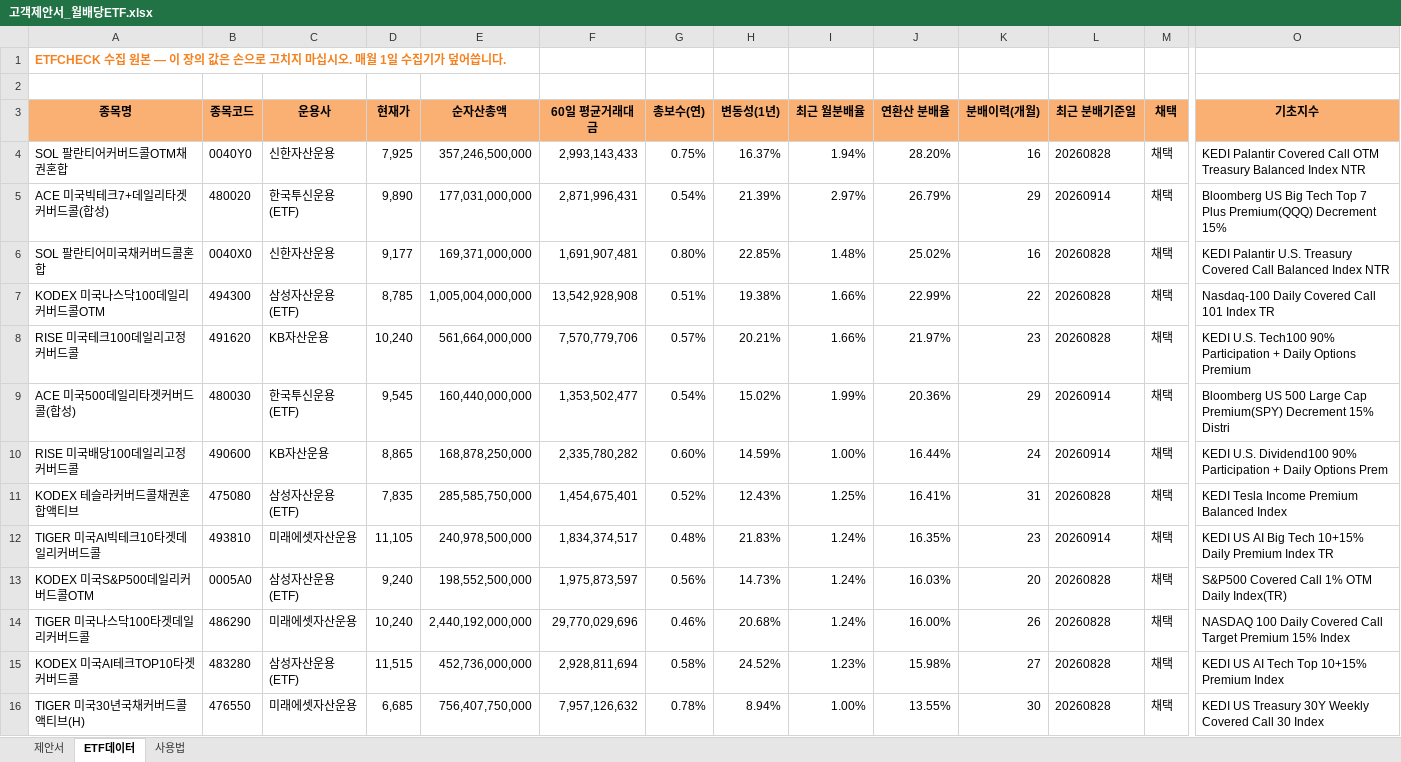
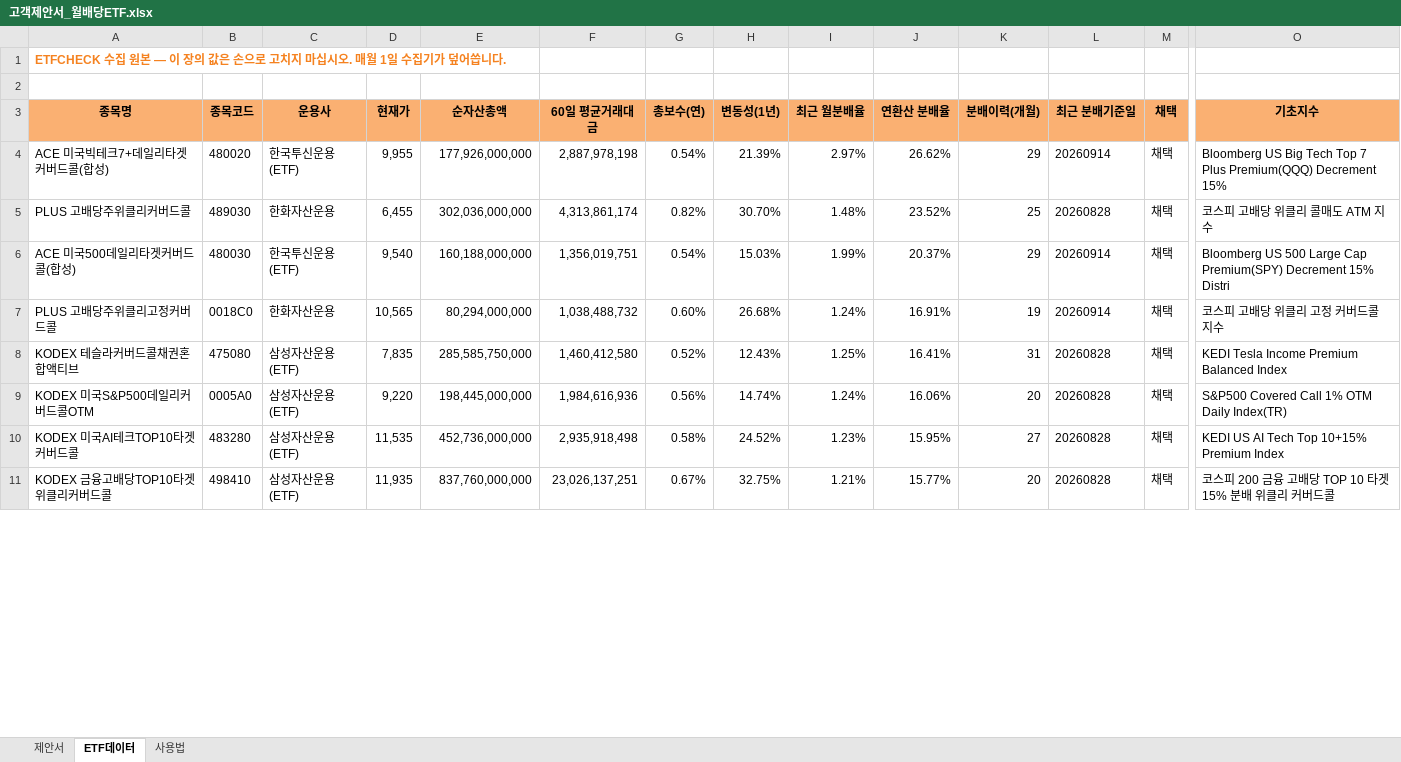
Before and after one commit to hanaroline/work_1, an Excel workbook: 고객제안서_월배당ETF.xlsx, sheet ETF데이터, drawn as a sheet; only a part is shown, gaps mark what is left out; values as stored, in another font and other column widths than the file's, no borders; removed rows and columns are numbered as before the commit, all else as after; rows hold the shown columns only; the diff covers the shown part only; the diff names each change by its address in the sheet, - before the commit and + after, or states it on an @@ line.

```diff
--- a/고객제안서_월배당ETF.xlsx (sheet ETF데이터)
+++ b/고객제안서_월배당ETF.xlsx (sheet ETF데이터)
-row 4: SOL 팔란티어커버드콜OTM채권혼합 | 0040Y0 | 신한자산운용 | 7,925 | 357,246,500,000 | 2,993,143,433 | 0.75% | 16.37% | 1.94% | 28.20% | 16 | 20260828 | 채택 | KEDI Palantir Covered Call OTM Treasury Balanced Index NTR
-D4 (현재가): 9,890
+D4 (현재가): 9,955
-E4 (순자산총액): 177,031,000,000
+E4 (순자산총액): 177,926,000,000
-F4 (60일 평균거래대금): 2,871,996,431
+F4 (60일 평균거래대금): 2,887,978,198
-J4 (연환산 분배율): 26.79%
+J4 (연환산 분배율): 26.62%
-row 6: SOL 팔란티어미국채커버드콜혼합 | 0040X0 | 신한자산운용 | 9,177 | 169,371,000,000 | 1,691,907,481 | 0.80% | 22.85% | 1.48% | 25.02% | 16 | 20260828 | 채택 | KEDI Palantir U.S. Treasury Covered Call Balanced Index NTR
-row 7: KODEX 미국나스닥100데일리커버드콜OTM | 494300 | 삼성자산운용(ETF) | 8,785 | 1,005,004,000,000 | 13,542,928,908 | 0.51% | 19.38% | 1.66% | 22.99% | 22 | 20260828 | 채택 | Nasdaq-100 Daily Covered Call 101 Index TR
-row 8: RISE 미국테크100데일리고정커버드콜 | 491620 | KB자산운용 | 10,240 | 561,664,000,000 | 7,570,779,706 | 0.57% | 20.21% | 1.66% | 21.97% | 23 | 20260828 | 채택 | KEDI U.S. Tech100 90% Participation + Daily Options Premium
+row 5: PLUS 고배당주위클리커버드콜 | 489030 | 한화자산운용 | 6,455 | 302,036,000,000 | 4,313,861,174 | 0.82% | 30.70% | 1.48% | 23.52% | 25 | 20260828 | 채택 | 코스피 고배당 위클리 콜매도 ATM 지수
-D6 (현재가): 9,545
+D6 (현재가): 9,540
-E6 (순자산총액): 160,440,000,000
+E6 (순자산총액): 160,188,000,000
-F6 (60일 평균거래대금): 1,353,502,477
+F6 (60일 평균거래대금): 1,356,019,751
-H6 (변동성(1년)): 15.02%
+H6 (변동성(1년)): 15.03%
-J6 (연환산 분배율): 20.36%
+J6 (연환산 분배율): 20.37%
-row 10: RISE 미국배당100데일리고정커버드콜 | 490600 | KB자산운용 | 8,865 | 168,878,250,000 | 2,335,780,282 | 0.60% | 14.59% | 1.00% | 16.44% | 24 | 20260914 | 채택 | KEDI U.S. Dividend100 90% Participation + Daily Options Prem
+row 7: PLUS 고배당주위클리고정커버드콜 | 0018C0 | 한화자산운용 | 10,565 | 80,294,000,000 | 1,038,488,732 | 0.60% | 26.68% | 1.24% | 16.91% | 19 | 20260914 | 채택 | 코스피 고배당 위클리 고정 커버드콜 지수
-F8 (60일 평균거래대금): 1,454,675,401
+F8 (60일 평균거래대금): 1,460,412,580
-row 12: TIGER 미국AI빅테크10타겟데일리커버드콜 | 493810 | 미래에셋자산운용 | 11,105 | 240,978,500,000 | 1,834,374,517 | 0.48% | 21.83% | 1.24% | 16.35% | 23 | 20260914 | 채택 | KEDI US AI Big Tech 10+15% Daily Premium Index TR
-D9 (현재가): 9,240
+D9 (현재가): 9,220
-E9 (순자산총액): 198,552,500,000
+E9 (순자산총액): 198,445,000,000
-F9 (60일 평균거래대금): 1,975,873,597
+F9 (60일 평균거래대금): 1,984,616,936
-H9 (변동성(1년)): 14.73%
+H9 (변동성(1년)): 14.74%
-J9 (연환산 분배율): 16.03%
+J9 (연환산 분배율): 16.06%
-row 14: TIGER 미국나스닥100타겟데일리커버드콜 | 486290 | 미래에셋자산운용 | 10,240 | 2,440,192,000,000 | 29,770,029,696 | 0.46% | 20.68% | 1.24% | 16.00% | 26 | 20260828 | 채택 | NASDAQ 100 Daily Covered Call Target Premium 15% Index
-D10 (현재가): 11,515
+D10 (현재가): 11,535
-F10 (60일 평균거래대금): 2,928,811,694
+F10 (60일 평균거래대금): 2,935,918,498
-J10 (연환산 분배율): 15.98%
+J10 (연환산 분배율): 15.95%
-row 16: TIGER 미국30년국채커버드콜액티브(H) | 476550 | 미래에셋자산운용 | 6,685 | 756,407,750,000 | 7,957,126,632 | 0.78% | 8.94% | 1.00% | 13.55% | 30 | 20260828 | 채택 | KEDI US Treasury 30Y Weekly Covered Call 30 Index
+row 11: KODEX 금융고배당TOP10타겟위클리커버드콜 | 498410 | 삼성자산운용(ETF) | 11,935 | 837,760,000,000 | 23,026,137,251 | 0.67% | 32.75% | 1.21% | 15.77% | 20 | 20260828 | 채택 | 코스피 200 금융 고배당 TOP 10 타겟 15% 분배 위클리 커버드콜
```
Also changed, not shown: 14 added rows, 9 removed rows and 180 edited cells elsewhere in this sheet, sheet 제안서, sheet 사용법, hidden cells, 2 other files.
